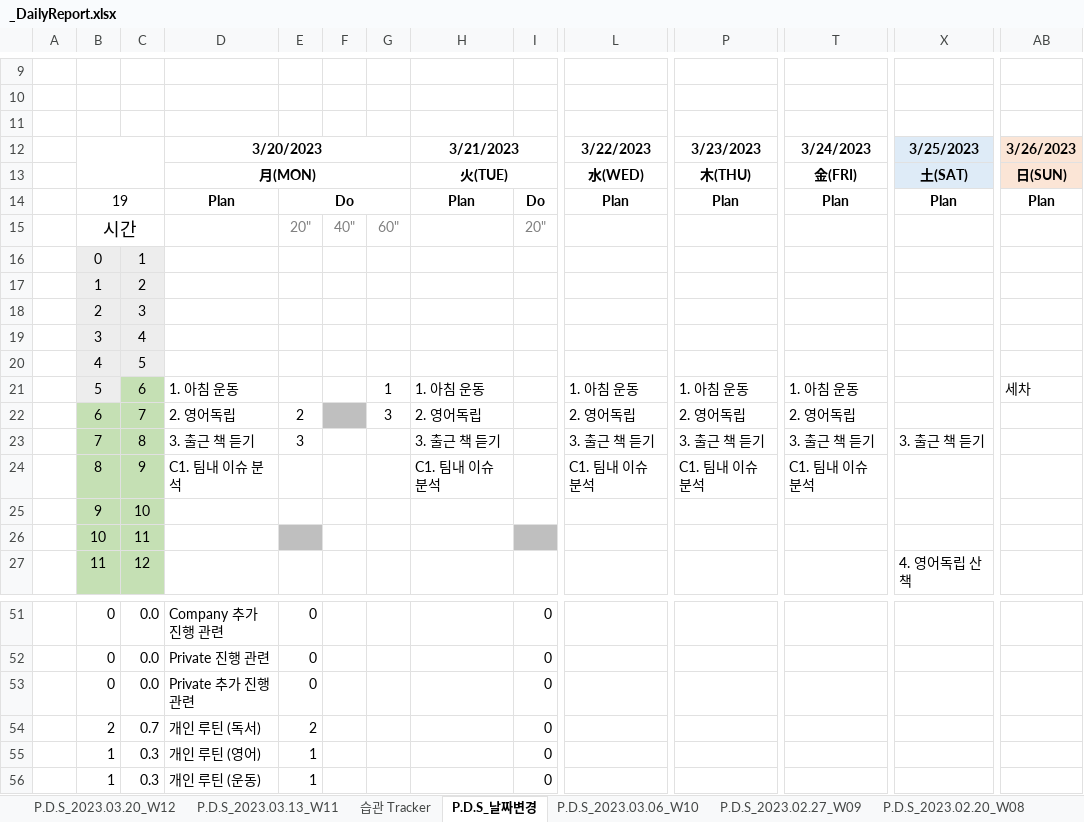
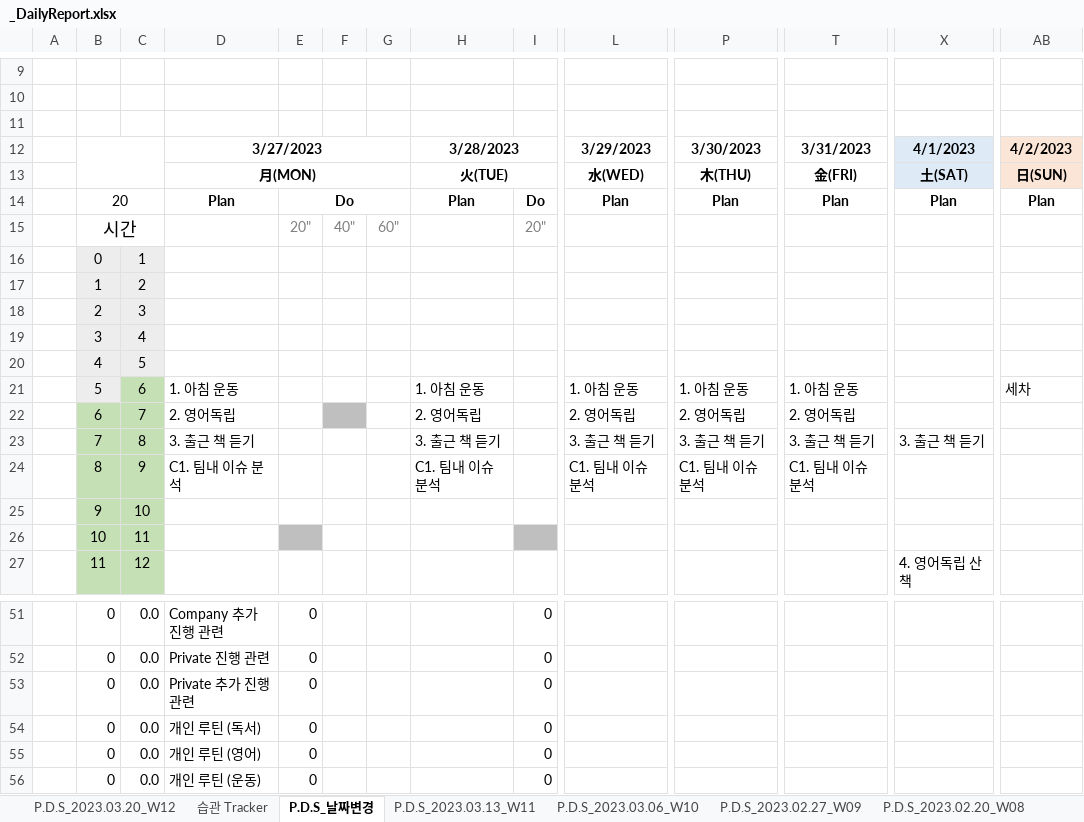
Before and after one commit to jcseo1028/jcseo1028.github.io, an Excel workbook: _DailyReport/_DailyReport.xlsx, sheet P.D.S_날짜변경, drawn as a sheet; only a part is shown, gaps mark what is left out; values as stored, in another font and other column widths than the file's, no borders; charts and pictures and conditional formats not drawn; removed rows and columns are numbered as before the commit, all else as after; rows hold the shown columns only; the diff names each change by its address in the sheet, - before the commit and + after, or states it on an @@ line.

```diff
--- a/_DailyReport/_DailyReport.xlsx (sheet P.D.S_날짜변경)
+++ b/_DailyReport/_DailyReport.xlsx (sheet P.D.S_날짜변경)
@@ sheet tab order changed: P.D.S_2023.03.20_W12 | 습관 Tracker | P.D.S_날짜변경 | P.D.S_2023.03.13_W11 | P.D.S_2023.03.06_W10 | P.D.S_2023.02.27_W09 | P.D.S_2023.02.20_W08 @@
-row 12:  |  |  | 3/20/2023 |  |  |  | 3/21/2023 |  | 3/22/2023 | 3/23/2023 | 3/24/2023 | 3/25/2023 | 3/26/2023
+row 12:  |  |  | 3/27/2023 |  |  |  | 3/28/2023 |  | 3/29/2023 | 3/30/2023 | 3/31/2023 | 4/1/2023 | 4/2/2023
-B14: 19
+B14: 20
-G21: 1
+G21: (empty)
-E22: 2
+E22: (empty)
-G22: 3
+G22: (empty)
-E23: 3
+E23: (empty)
-B54: 2
+B54: 0
-C54: 0.7
+C54: 0.0
-E54: 2
+E54: 0
-B55:B56: 1
+B55:B56: 0
-C55:C56: 0.3
+C55:C56: 0.0
-E55:E56: 1
+E55:E56: 0
```
Also changed, not shown: sheet P.D.S_2023.03.20_W12, sheet 습관 Tracker, sheet P.D.S_2022.11.28, sheet P.D.S_2022.10.17, sheet P.D.S_2022.10.10, sheet P.D.S_2022.11.21, 19 more sheets, charts or pictures, 8 other files.
